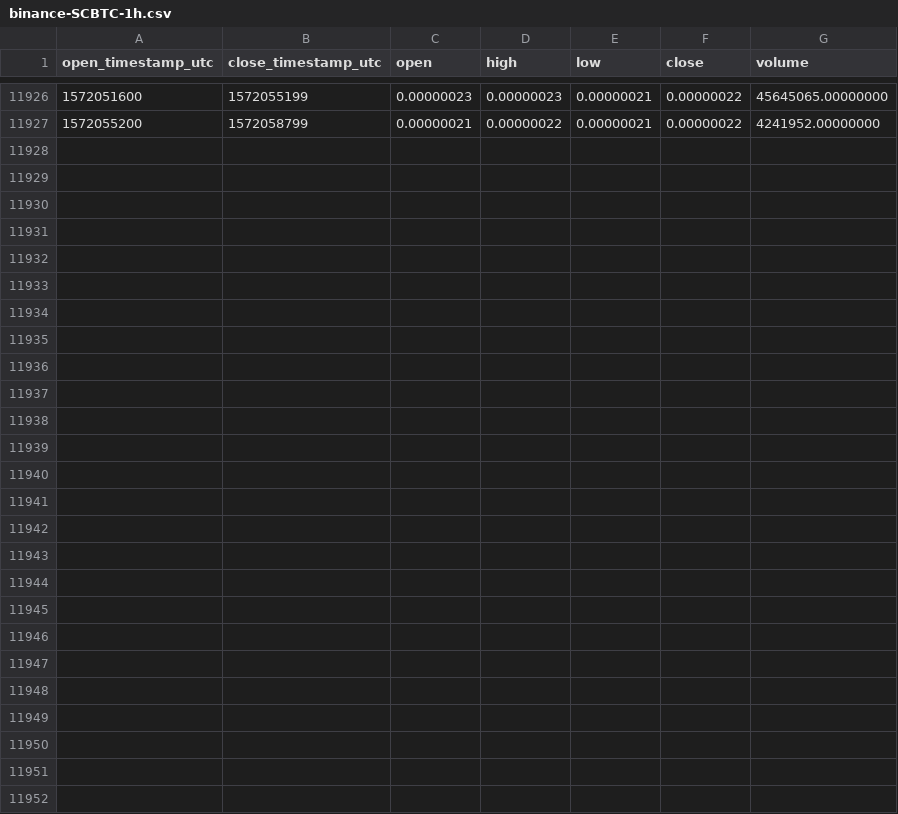
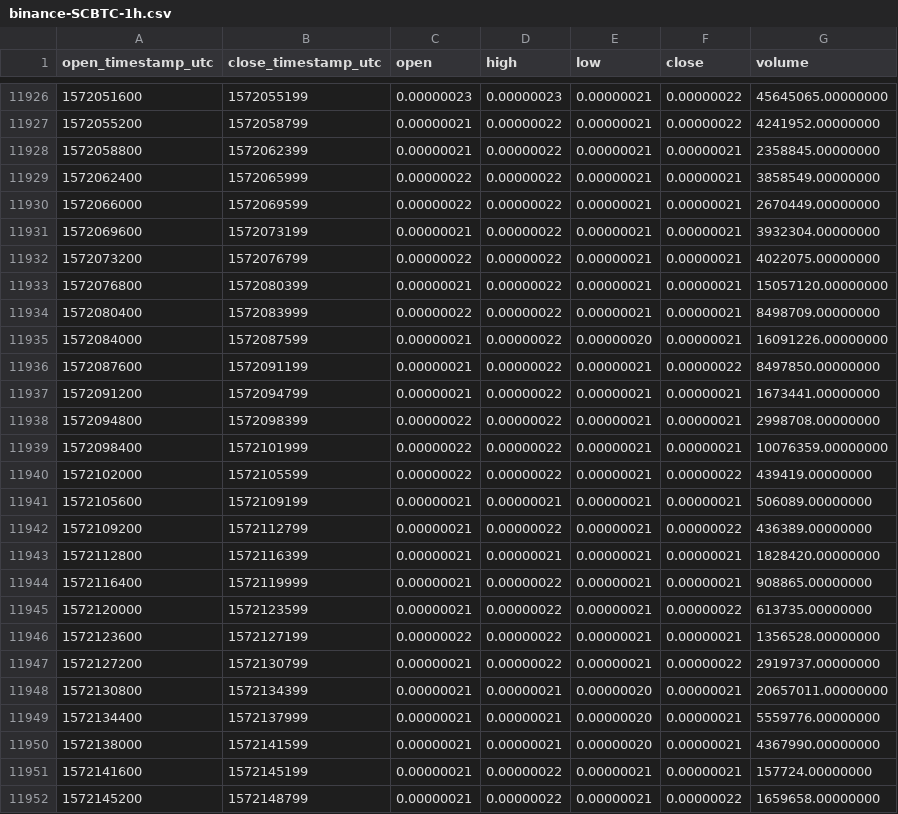
Before and after one commit to cryptobigbro/binance-SCBTC, a CSV file: binance-SCBTC-1h.csv, drawn as a sheet; only a part is shown, gaps mark what is left out.

Commit message:
Update OHLCV data.

```diff
--- a/binance-SCBTC-1h.csv
+++ b/binance-SCBTC-1h.csv
@@ -11927 +11927,26 @@ open_timestamp_utc,close_timestamp_utc,open,high,low,close,volume
 1572055200,1572058799,0.00000021,0.00000022,0.00000021,0.00000022,4241952.00000000
+1572058800,1572062399,0.00000021,0.00000022,0.00000021,0.00000021,2358845.00000000
+1572062400,1572065999,0.00000022,0.00000022,0.00000021,0.00000021,3858549.00000000
+1572066000,1572069599,0.00000022,0.00000022,0.00000021,0.00000021,2670449.00000000
+1572069600,1572073199,0.00000021,0.00000022,0.00000021,0.00000021,3932304.00000000
+1572073200,1572076799,0.00000022,0.00000022,0.00000021,0.00000021,4022075.00000000
+1572076800,1572080399,0.00000021,0.00000022,0.00000021,0.00000021,15057120.00000000
+1572080400,1572083999,0.00000022,0.00000022,0.00000021,0.00000021,8498709.00000000
+1572084000,1572087599,0.00000021,0.00000022,0.00000020,0.00000021,16091226.00000000
+1572087600,1572091199,0.00000021,0.00000022,0.00000021,0.00000022,8497850.00000000
+1572091200,1572094799,0.00000021,0.00000022,0.00000021,0.00000021,1673441.00000000
+1572094800,1572098399,0.00000022,0.00000022,0.00000021,0.00000021,2998708.00000000
+1572098400,1572101999,0.00000022,0.00000022,0.00000021,0.00000021,10076359.00000000
+1572102000,1572105599,0.00000022,0.00000022,0.00000021,0.00000022,439419.00000000
+1572105600,1572109199,0.00000021,0.00000021,0.00000021,0.00000021,506089.00000000
+1572109200,1572112799,0.00000021,0.00000022,0.00000021,0.00000022,436389.00000000
+1572112800,1572116399,0.00000021,0.00000021,0.00000021,0.00000021,1828420.00000000
+1572116400,1572119999,0.00000021,0.00000022,0.00000021,0.00000021,908865.00000000
+1572120000,1572123599,0.00000021,0.00000022,0.00000021,0.00000022,613735.00000000
+1572123600,1572127199,0.00000022,0.00000022,0.00000021,0.00000021,1356528.00000000
+1572127200,1572130799,0.00000021,0.00000022,0.00000021,0.00000022,2919737.00000000
+1572130800,1572134399,0.00000021,0.00000021,0.00000020,0.00000021,20657011.00000000
+1572134400,1572137999,0.00000021,0.00000021,0.00000020,0.00000021,5559776.00000000
+1572138000,1572141599,0.00000021,0.00000021,0.00000020,0.00000021,4367990.00000000
+1572141600,1572145199,0.00000021,0.00000022,0.00000021,0.00000021,157724.00000000
+1572145200,1572148799,0.00000021,0.00000022,0.00000021,0.00000022,1659658.00000000
```
Also changed, not shown: binance-SCBTC-1d.csv.
